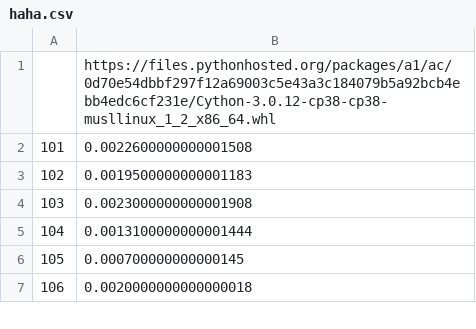
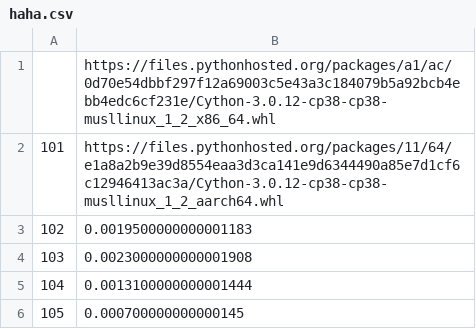
Before and after one commit to wzrwisdom/Data, a CSV file: haha.csv, drawn as a sheet; only a part is shown; the shorter side is filled out with more unchanged rows.

Commit message:
编辑haha.csv

```diff
--- a/haha.csv
+++ b/haha.csv
@@ -1,3 +1,3 @@
 ,https://files.pythonhosted.org/packages/a1/ac/0d70e54dbbf297f12a69003c5e43a3c184079b5a92bcb4ebb4edc6cf231e/Cython-3.0.12-cp38-cp38-musllinux_1_2_x86_64.whl
-101,0.0022600000000001508
+101,https://files.pythonhosted.org/packages/11/64/e1a8a2b9e39d8554eaa3d3ca141e9d6344490a85e7d1cf6c12946413ac3a/Cython-3.0.12-cp38-cp38-musllinux_1_2_aarch64.whl
 102,0.0019500000000001183
```
